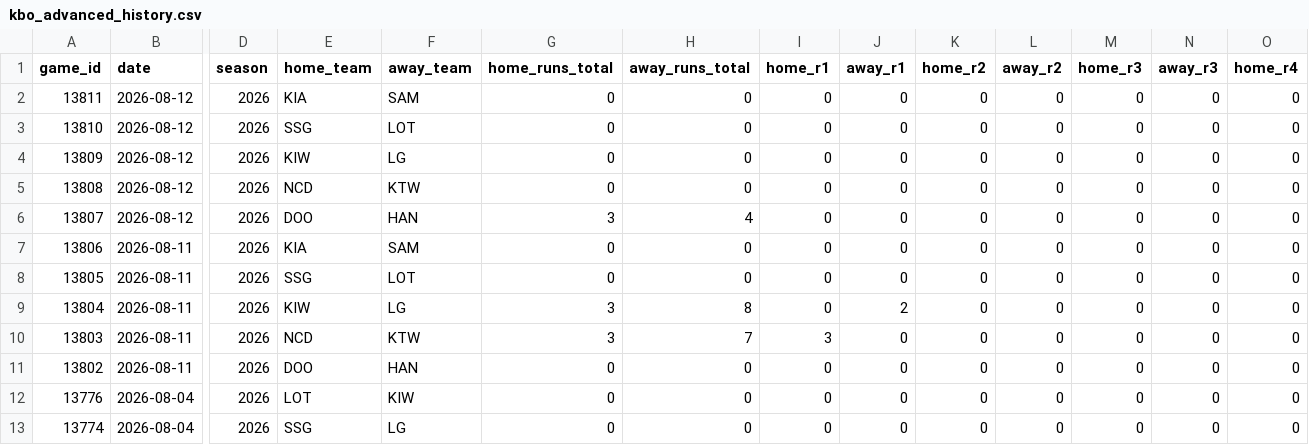
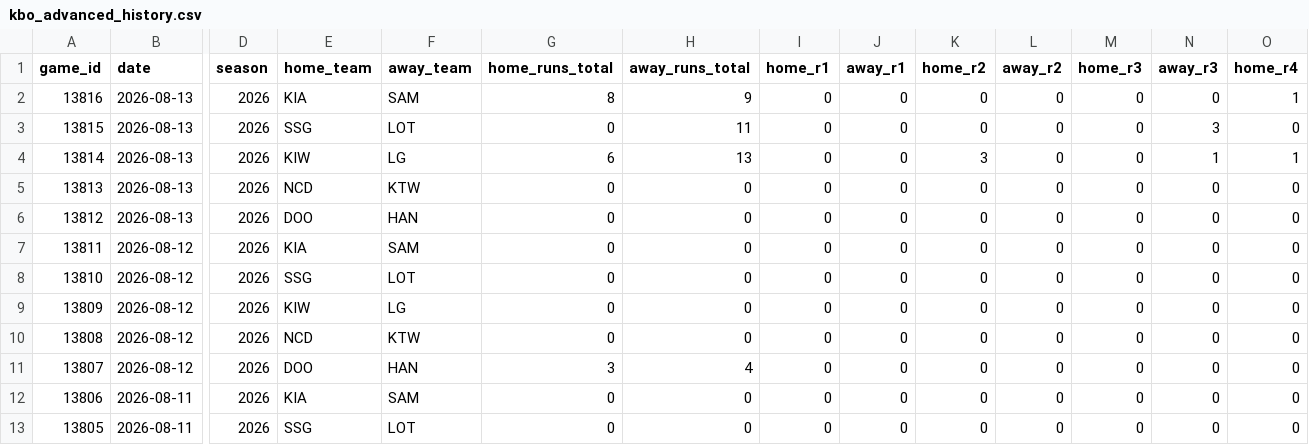
Before and after one commit to emilioandrade0/PickGOLD, a CSV file: src/data/kbo/raw/kbo_advanced_history.csv, drawn as a sheet; only a part is shown, gaps mark what is left out; the shorter side is filled out with more unchanged rows; rows hold the shown columns only; the diff names each change by its address in the sheet, - before the commit and + after, or states it on an @@ line.

```diff
--- a/src/data/kbo/raw/kbo_advanced_history.csv
+++ b/src/data/kbo/raw/kbo_advanced_history.csv
+row 2: 13816 | 2026-08-13 | 2026 | KIA | SAM | 8 | 9 | 0 | 0 | 0 | 0 | 0 | 0 | 1
+row 3: 13815 | 2026-08-13 | 2026 | SSG | LOT | 0 | 11 | 0 | 0 | 0 | 0 | 0 | 3 | 0
+row 4: 13814 | 2026-08-13 | 2026 | KIW | LG | 6 | 13 | 0 | 0 | 3 | 0 | 0 | 1 | 1
+row 5: 13813 | 2026-08-13 | 2026 | NCD | KTW | 0 | 0 | 0 | 0 | 0 | 0 | 0 | 0 | 0
+row 6: 13812 | 2026-08-13 | 2026 | DOO | HAN | 0 | 0 | 0 | 0 | 0 | 0 | 0 | 0 | 0
```
Also changed, not shown: src/data/bundesliga/raw/bundesliga_upcoming_schedule.csv, src/data/lmb/raw/lmb_advanced_history.csv, 45 other files.
